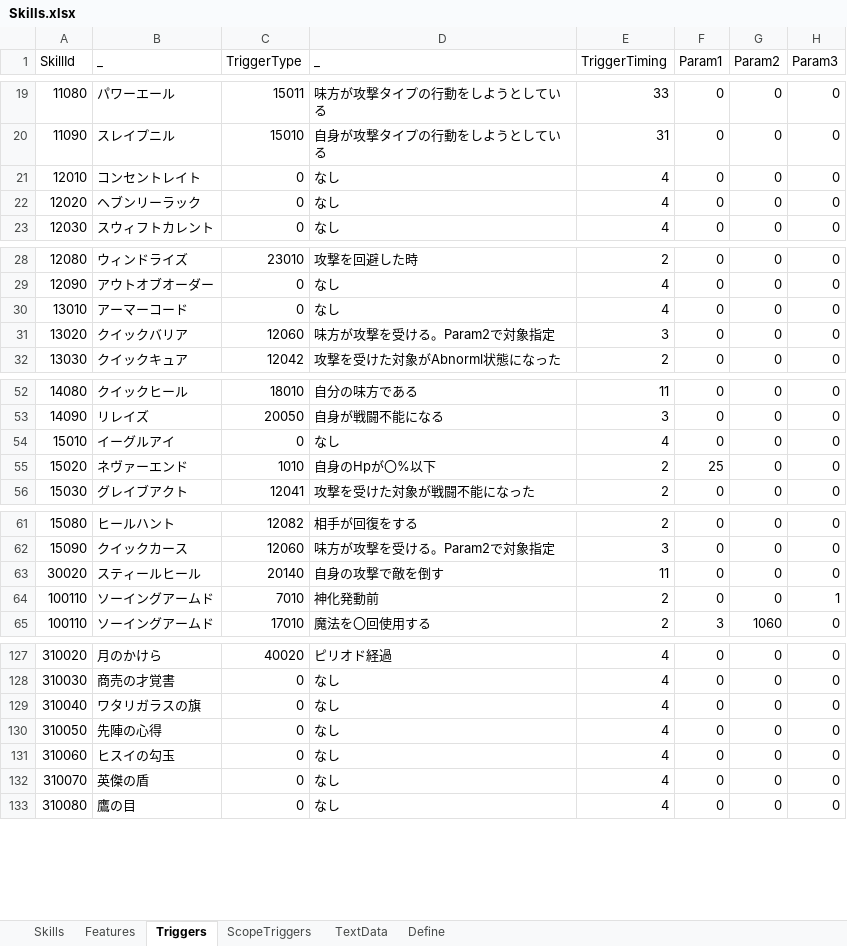
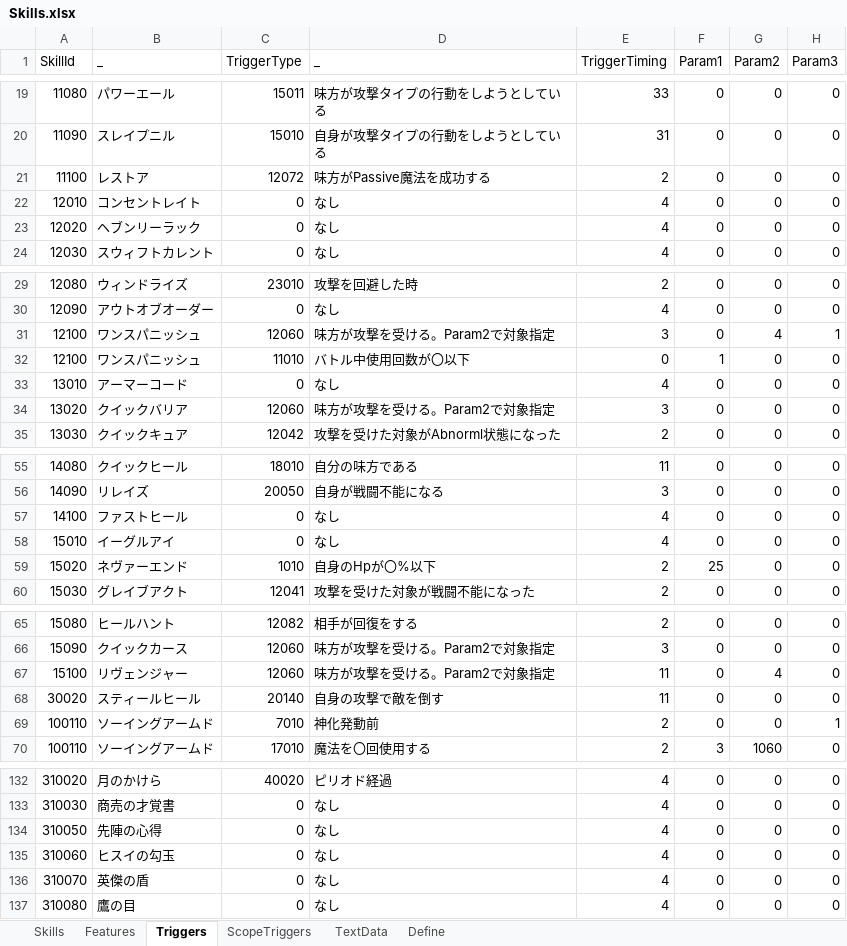
Before and after one commit to seedsclaft/hibikakeut, an Excel workbook: Assets/Data/Skills.xlsx, sheet Triggers, drawn as a sheet; only a part is shown, gaps mark what is left out; values as stored, in another font and other column widths than the file's, no borders; removed rows and columns are numbered as before the commit, all else as after; the diff names each change by its address in the sheet, - before the commit and + after, or states it on an @@ line.

```diff
--- a/Assets/Data/Skills.xlsx (sheet Triggers)
+++ b/Assets/Data/Skills.xlsx (sheet Triggers)
+row 21: 11100 | レストア | 12072 | 味方がPassive魔法を成功する | 2 | 0 | 0 | 0
+row 31: 12100 | ワンスパニッシュ | 12060 | 味方が攻撃を受ける。Param2で対象指定 | 3 | 0 | 4 | 1
+row 32: 12100 | ワンスパニッシュ | 11010 | バトル中使用回数が〇以下 | 0 | 1 | 0 | 0
+row 57: 14100 | ファストヒール | 0 | なし | 4 | 0 | 0 | 0
+row 67: 15100 | リヴェンジャー | 12060 | 味方が攻撃を受ける。Param2で対象指定 | 11 | 0 | 4 | 0
-row 129: 310040 | ワタリガラスの旗 | 0 | なし | 4 | 0 | 0 | 0
```
Also changed, not shown: sheet Skills, sheet Features, sheet TextData, sheet Define, formulas that keep their value, Assets/Data/Animations.xlsx, Assets/Data/Enemies.xlsx, 28 other files.
